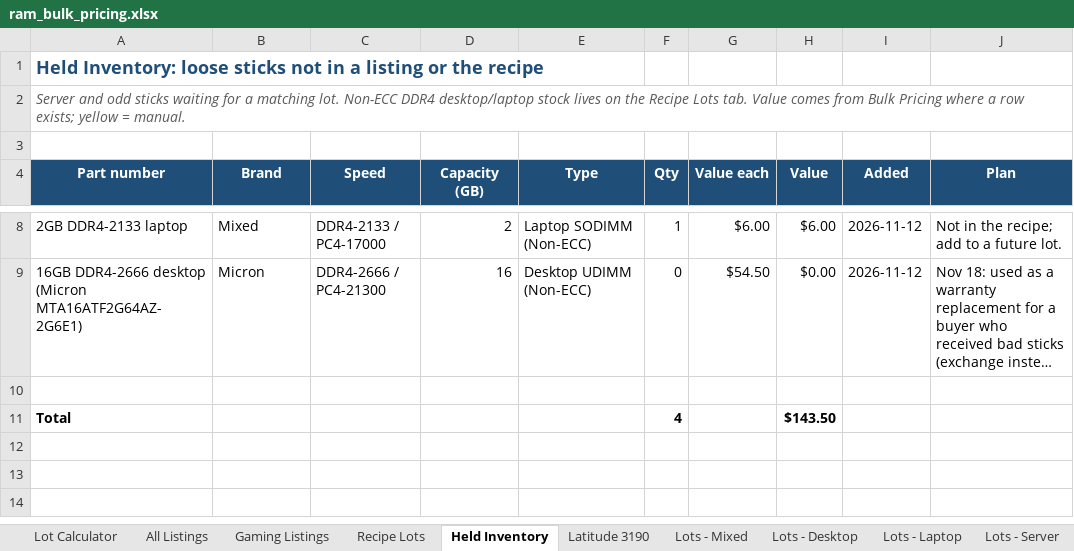
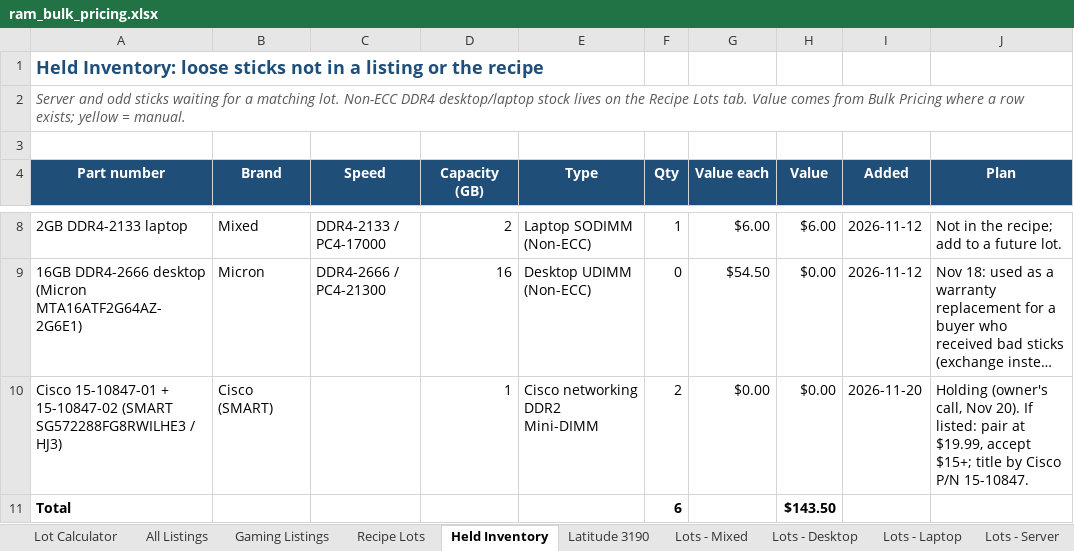
Before and after one commit to bgallaher-lgtm/Claude, an Excel workbook: ram_bulk_pricing.xlsx, sheet Held Inventory, drawn as a sheet; only a part is shown, gaps mark what is left out; long unchanged cells end in …; values as stored, in another font and other column widths than the file's, no borders; the diff names each change by its address in the sheet, - before the commit and + after, or states it on an @@ line.

```diff
--- a/ram_bulk_pricing.xlsx (sheet Held Inventory)
+++ b/ram_bulk_pricing.xlsx (sheet Held Inventory)
-row 10: (empty)
+row 10: Cisco 15-10847-01 + 15-10847-02 (SMART SG572288FG8RWILHE3 / HJ3) | Cisco (SMART) |  | 1 | Cisco networking DDR2 Mini-DIMM | 2 | $0.00 | $0.00 | 2026-11-20 | Holding (owner's call, Nov 20). If listed: pair at $19.99, accept $15+; title by Cisco P/N 15-10847.
-F11 (Qty): 4
+F11 (Qty): 6
```
Also changed, not shown: formulas that keep their value.
